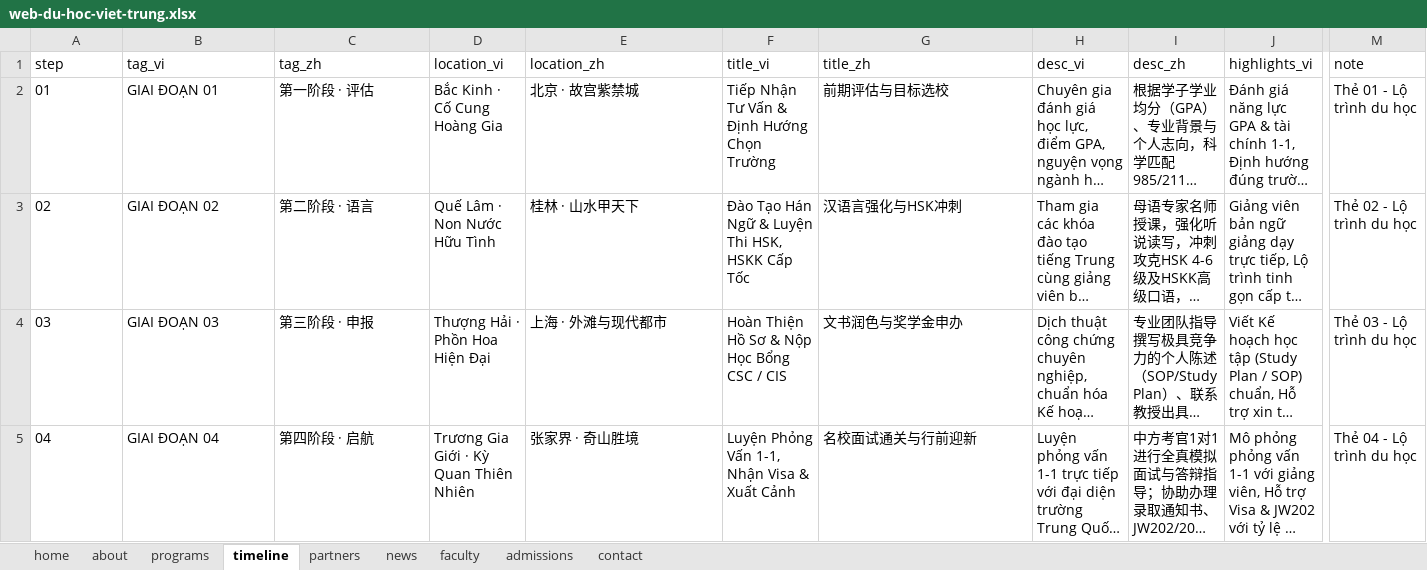
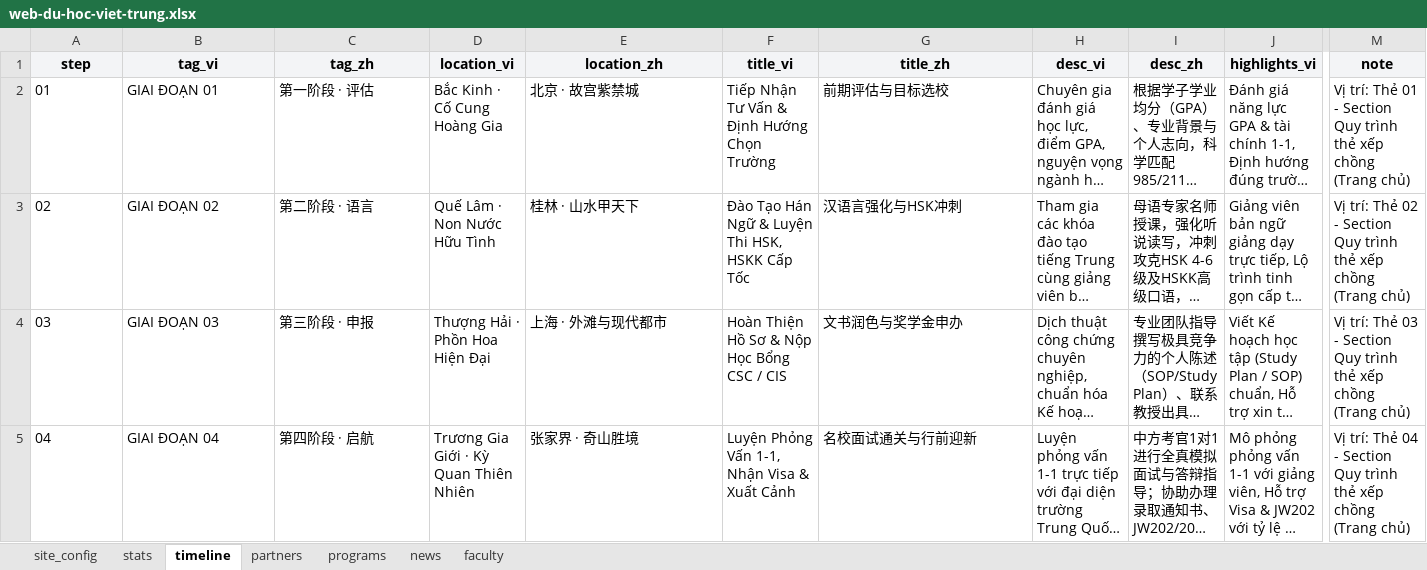
Before and after one commit to ThinhVH07/webVietTrung, an Excel workbook: web-du-hoc-viet-trung.xlsx, sheet timeline, drawn as a sheet; only a part is shown, gaps mark what is left out; long unchanged cells end in …; values as stored, in another font and other column widths than the file's, no borders; the diff covers the shown part only; the diff names each change by its address in the sheet, - before the commit and + after, or states it on an @@ line.

Commit message:
style: restore 7 original sheets with bold headers, bordered tables, and styled web-du-hoc-viet-trung.xlsx

```diff
--- a/web-du-hoc-viet-trung.xlsx (sheet timeline)
+++ b/web-du-hoc-viet-trung.xlsx (sheet timeline)
-sheet tab: home
+sheet tab: site_config
-sheet tab: about
+sheet tab: stats
-sheet tab: admissions
-sheet tab: contact
@@ sheet tab order changed: site_config | stats | timeline | partners | programs | news | faculty @@
@@ A1:M1 fill: none → #F3F4F6, bold: off → on, alignment: left → center @@
-M2 (note): Thẻ 01 - Lộ trình du học
+M2 (note): Vị trí: Thẻ 01 - Section Quy trình thẻ xếp chồng (Trang chủ)
-M3 (note): Thẻ 02 - Lộ trình du học
+M3 (note): Vị trí: Thẻ 02 - Section Quy trình thẻ xếp chồng (Trang chủ)
-M4 (note): Thẻ 03 - Lộ trình du học
+M4 (note): Vị trí: Thẻ 03 - Section Quy trình thẻ xếp chồng (Trang chủ)
-M5 (note): Thẻ 04 - Lộ trình du học
+M5 (note): Vị trí: Thẻ 04 - Section Quy trình thẻ xếp chồng (Trang chủ)
```
Also changed, not shown: cell formats elsewhere in this sheet, sheet site_config, sheet partners, sheet faculty, sheet programs, sheet stats, sheet news, 15 other files.
